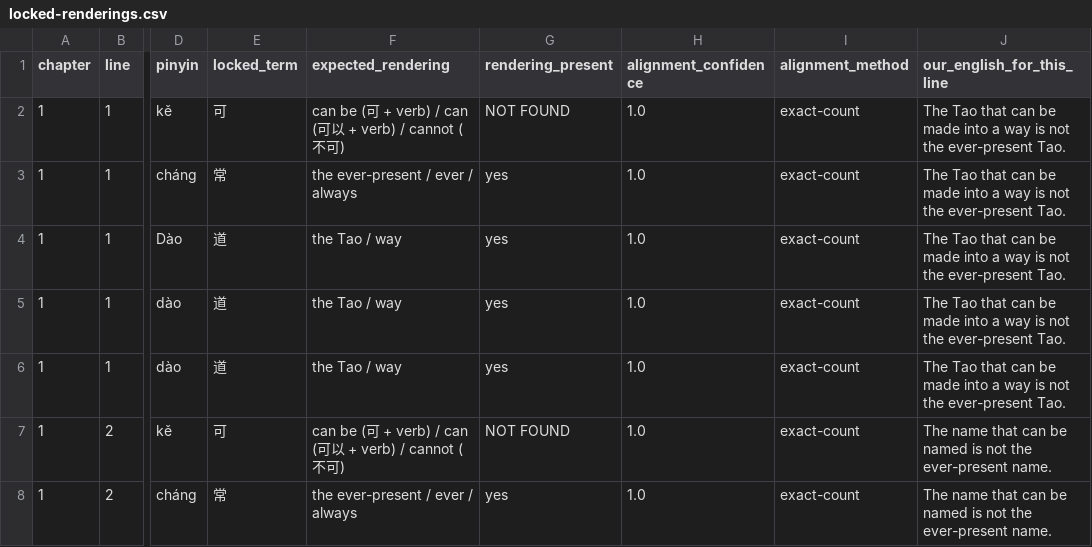
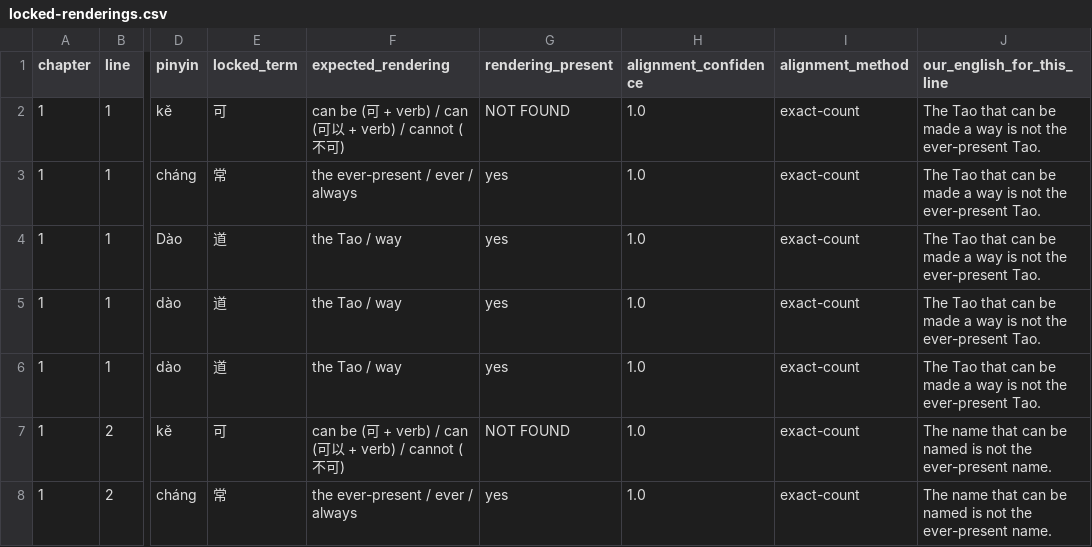
Before and after one commit to opencosmos-ai/taoteching, a CSV file: data/locked-renderings.csv, drawn as a sheet; only a part is shown, gaps mark what is left out; the diff names each change by its address in the sheet, - before the commit and + after, or states it on an @@ line.

```diff
--- a/data/locked-renderings.csv
+++ b/data/locked-renderings.csv
-J2:J6 (our_english_for_this_line): …be made into a way…
+J2:J6 (our_english_for_this_line): …be made a way…
```
Also changed, not shown: data/chapters.csv, data/commentary.csv, 9 other files.
